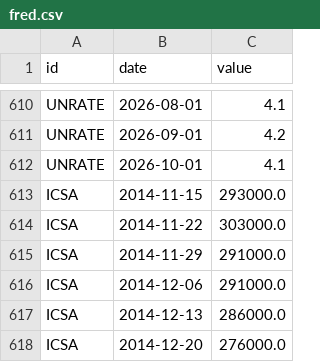
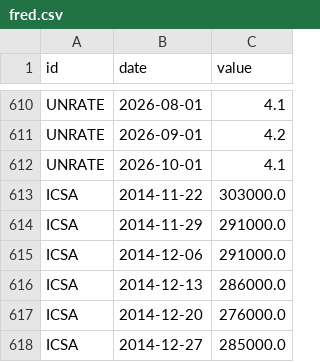
Before and after one commit to kimgun124-boop/macro-board, a CSV file: data/fred.csv, drawn as a sheet; only a part is shown, gaps mark what is left out; the shorter side is filled out with more unchanged rows; the diff names each change by its address in the sheet, - before the commit and + after, or states it on an @@ line.

```diff
--- a/data/fred.csv
+++ b/data/fred.csv
-row 613: ICSA | 2014-11-15 | 293000.0
```
Also changed, not shown: 1 other file.
